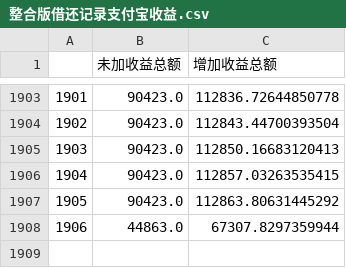
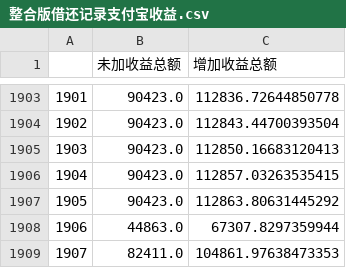
Before and after one commit to cahill377979485/myPy, a CSV file: 借还记录/整合版借还记录支付宝收益.csv, drawn as a sheet; only a part is shown, gaps mark what is left out; the diff names each change by its address in the sheet, - before the commit and + after, or states it on an @@ line.

```diff
--- a/借还记录/整合版借还记录支付宝收益.csv
+++ b/借还记录/整合版借还记录支付宝收益.csv
+row 1909: 1907 | 82411.0 | 104861.97638473353
```
Also changed, not shown: 4 other files.
